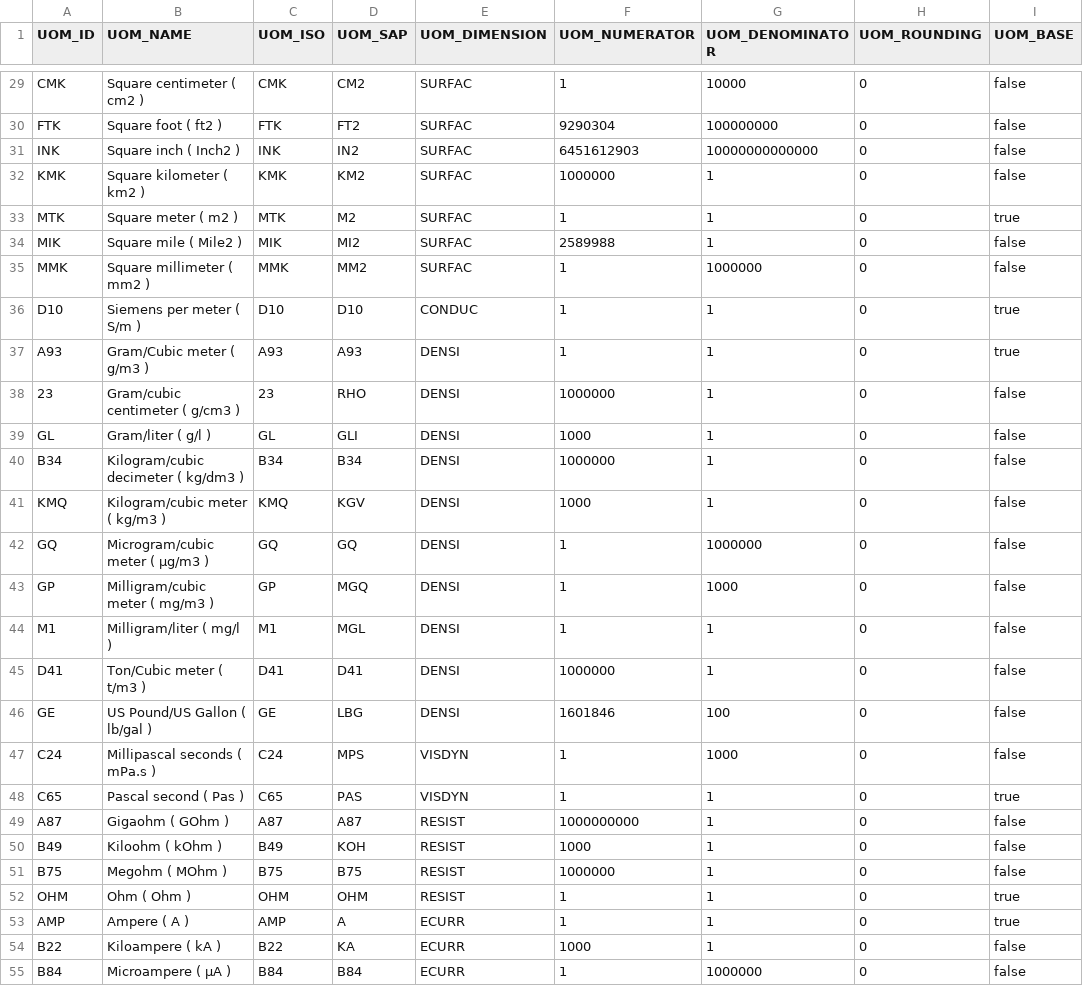
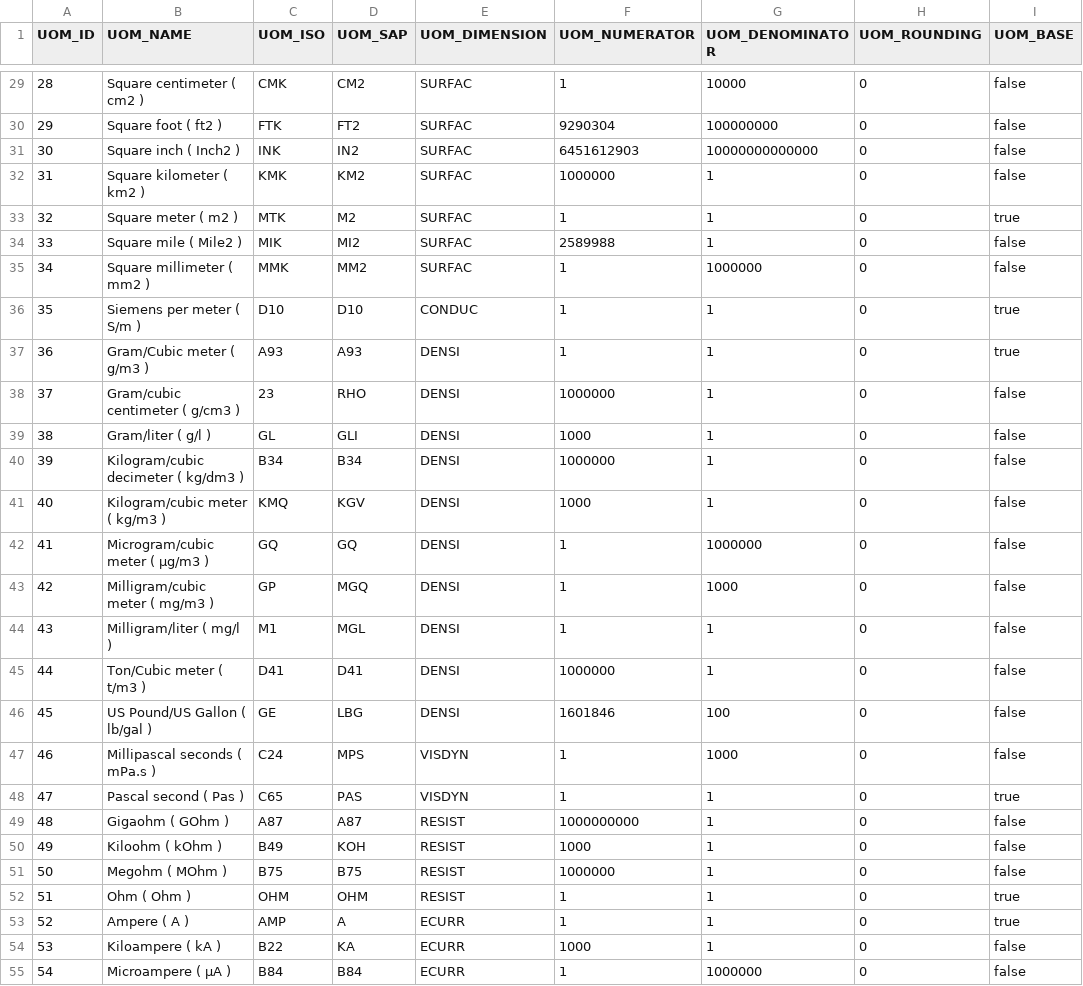
Before and after one commit to codbex/codbex-uoms-data, a CSV file: codbex-uoms-data/uoms.csv, drawn as a sheet; only a part is shown, gaps mark what is left out; the diff covers the shown part only; the diff names each change by its address in the sheet, - before the commit and + after, or states it on an @@ line.

```diff
--- a/codbex-uoms-data/uoms.csv
+++ b/codbex-uoms-data/uoms.csv
-A29 (UOM_ID): CMK
+A29 (UOM_ID): 28
-A30 (UOM_ID): FTK
+A30 (UOM_ID): 29
-A31 (UOM_ID): INK
+A31 (UOM_ID): 30
-A32 (UOM_ID): KMK
+A32 (UOM_ID): 31
-A33 (UOM_ID): MTK
+A33 (UOM_ID): 32
-A34 (UOM_ID): MIK
+A34 (UOM_ID): 33
-A35 (UOM_ID): MMK
+A35 (UOM_ID): 34
-A36 (UOM_ID): D10
+A36 (UOM_ID): 35
-A37 (UOM_ID): A93
+A37 (UOM_ID): 36
-A38 (UOM_ID): 23
+A38 (UOM_ID): 37
-A39 (UOM_ID): GL
+A39 (UOM_ID): 38
-A40 (UOM_ID): B34
+A40 (UOM_ID): 39
-A41 (UOM_ID): KMQ
+A41 (UOM_ID): 40
-A42 (UOM_ID): GQ
+A42 (UOM_ID): 41
-A43 (UOM_ID): GP
+A43 (UOM_ID): 42
-A44 (UOM_ID): M1
+A44 (UOM_ID): 43
-A45 (UOM_ID): D41
+A45 (UOM_ID): 44
-A46 (UOM_ID): GE
+A46 (UOM_ID): 45
-A47 (UOM_ID): C24
+A47 (UOM_ID): 46
-A48 (UOM_ID): C65
+A48 (UOM_ID): 47
-A49 (UOM_ID): A87
+A49 (UOM_ID): 48
-A50 (UOM_ID): B49
+A50 (UOM_ID): 49
-A51 (UOM_ID): B75
+A51 (UOM_ID): 50
-A52 (UOM_ID): OHM
+A52 (UOM_ID): 51
-A53 (UOM_ID): AMP
+A53 (UOM_ID): 52
-A54 (UOM_ID): B22
+A54 (UOM_ID): 53
-A55 (UOM_ID): B84
+A55 (UOM_ID): 54
```
Also changed, not shown: 156 edited cells elsewhere in this file, codbex-uoms-data/dimensions.csv.
